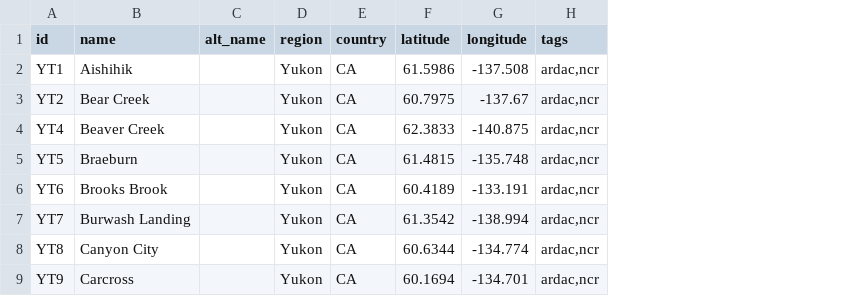
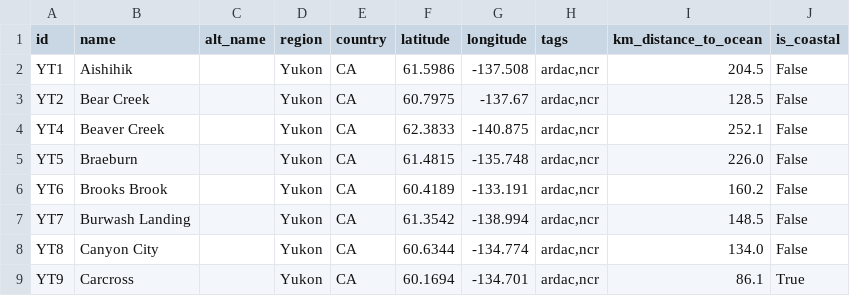
Before and after one commit to ua-snap/geospatial-vector-veracity, a CSV file: vector_data/point/yukon_point_locations.csv, drawn as a sheet; only a part is shown; the diff names each change by its address in the sheet, - before the commit and + after, or states it on an @@ line.

Commit message:
Determining coastality for point locations (#129)

```diff
--- a/vector_data/point/yukon_point_locations.csv
+++ b/vector_data/point/yukon_point_locations.csv
+column I (km_distance_to_ocean), rows 2-9: 204.5 | 128.5 | 252.1 | 226.0 | 160.2 | 148.5 | 134.0 | 86.1
+column J (is_coastal), rows 2-9: False | False | False | False | False | False | False | True
```
Also changed, not shown: vector_data/point/northwest_territories_point_locations.csv, 35 other files.
